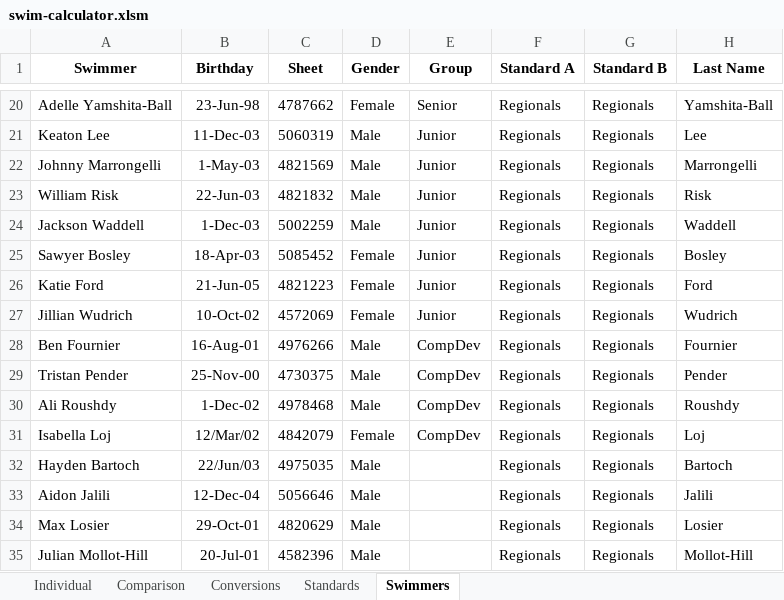
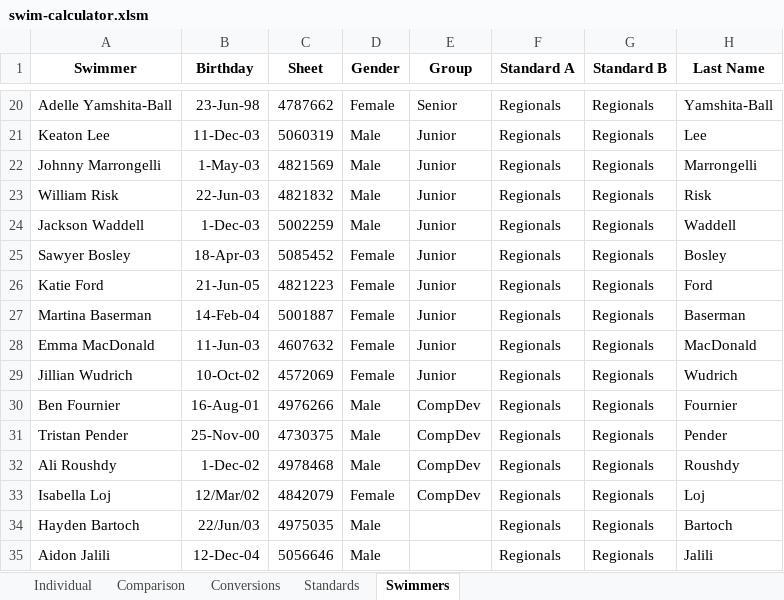
Before and after one commit to Subject2Risk/swim-report, an Excel workbook: swim-calculator.xlsm, sheet Swimmers, drawn as a sheet; only a part is shown, gaps mark what is left out; the shorter side is filled out with more unchanged rows; values as stored, in another font and other column widths than the file's, no borders; the diff names each change by its address in the sheet, - before the commit and + after, or states it on an @@ line.

```diff
--- a/swim-calculator.xlsm (sheet Swimmers)
+++ b/swim-calculator.xlsm (sheet Swimmers)
+row 27: Martina Baserman | 14-Feb-04 | 5001887 | Female | Junior | Regionals | Regionals | Baserman
+row 28: Emma MacDonald | 11-Jun-03 | 4607632 | Female | Junior | Regionals | Regionals | MacDonald
```
Also changed, not shown: sheet Individual, sheet Comparison, sheet Standards, formulas that keep their value, hidden cells, 7 other files.
